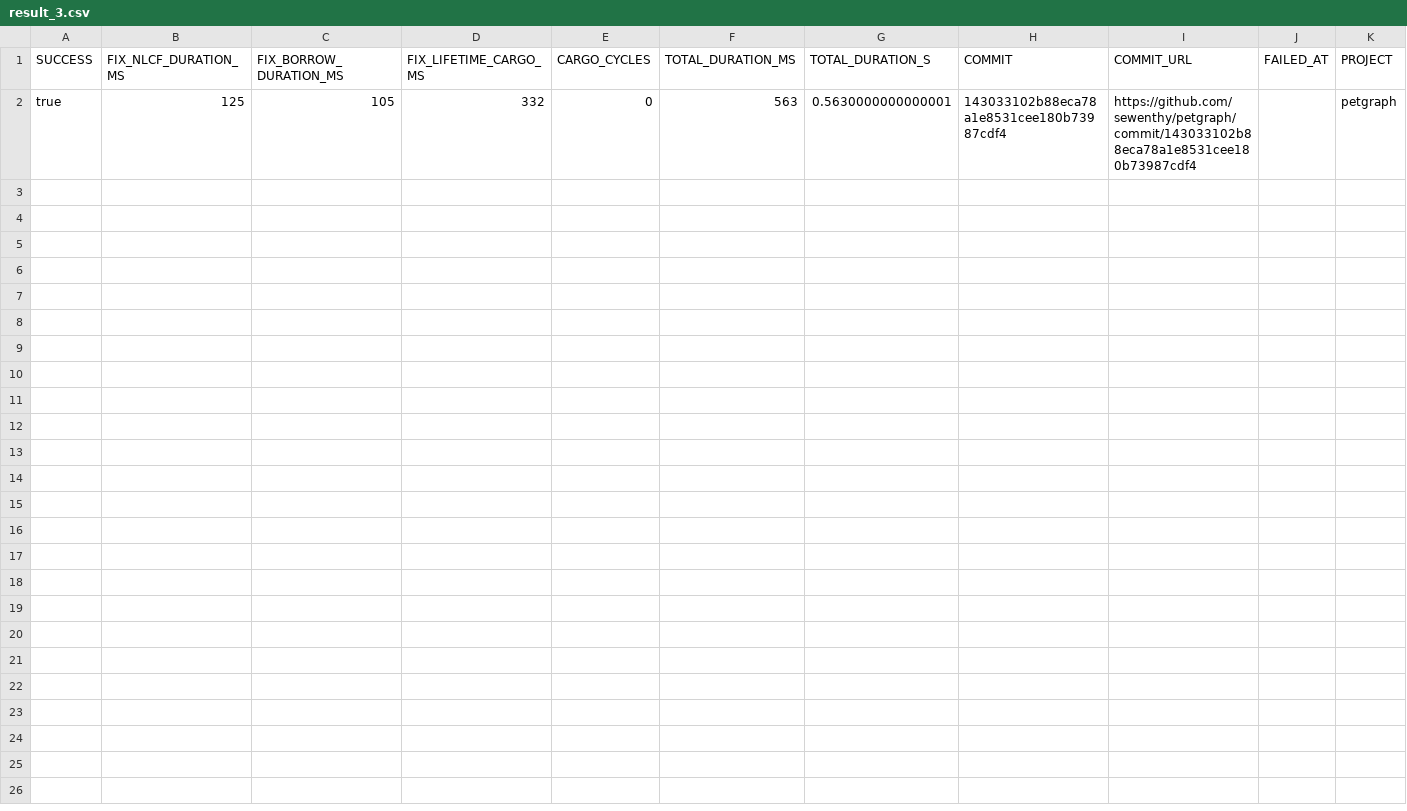
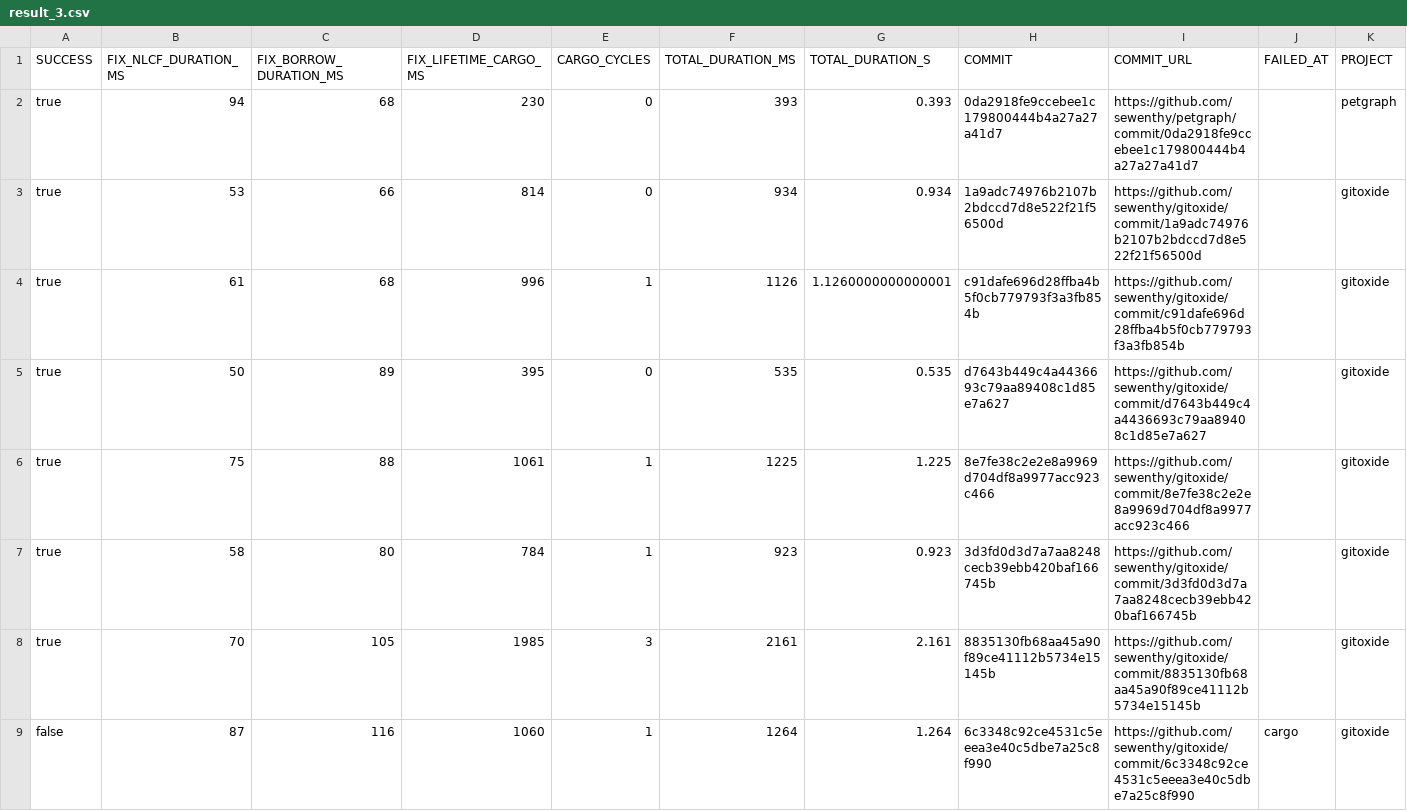
Before and after one commit to verse-lab/rem, a CSV file: src/experiment/results/result_3.csv, drawn as a sheet; only a part is shown; rows hold the shown columns only; the diff covers the shown part only; the diff names each change by its address in the sheet, - before the commit and + after, or states it on an @@ line.

Commit message:
experiment up again

```diff
--- a/src/experiment/results/result_3.csv
+++ b/src/experiment/results/result_3.csv
-B2 (FIX_NLCF_DURATION_MS): 125
+B2 (FIX_NLCF_DURATION_MS): 94
-C2 (FIX_BORROW_DURATION_MS): 105
+C2 (FIX_BORROW_DURATION_MS): 68
-D2 (FIX_LIFETIME_CARGO_MS): 332
+D2 (FIX_LIFETIME_CARGO_MS): 230
-F2 (TOTAL_DURATION_MS): 563
+F2 (TOTAL_DURATION_MS): 393
-G2 (TOTAL_DURATION_S): 0.5630000000000001
+G2 (TOTAL_DURATION_S): 0.393
-H2 (COMMIT): 143033102b88eca78a1e8531cee180b73987cdf4
+H2 (COMMIT): 0da2918fe9ccebee1c179800444b4a27a27a41d7
-I2 (COMMIT_URL): https://github.com/sewenthy/petgraph/commit/143033102b88eca78a1e8531cee180b73987cdf4
+I2 (COMMIT_URL): https://github.com/sewenthy/petgraph/commit/0da2918fe9ccebee1c179800444b4a27a27a41d7
+row 3: true | 53 | 66 | 814 | 0 | 934 | 0.934 | 1a9adc74976b2107b2bdccd7d8e522f21f56500d | https://github.com/sewenthy/gitoxide/commit/1a9adc74976b2107b2bdccd7d8e522f21f56500d |  | gitoxide
+row 4: true | 61 | 68 | 996 | 1 | 1126 | 1.1260000000000001 | c91dafe696d28ffba4b5f0cb779793f3a3fb854b | https://github.com/sewenthy/gitoxide/commit/c91dafe696d28ffba4b5f0cb779793f3a3fb854b |  | gitoxide
+row 5: true | 50 | 89 | 395 | 0 | 535 | 0.535 | d7643b449c4a4436693c79aa89408c1d85e7a627 | https://github.com/sewenthy/gitoxide/commit/d7643b449c4a4436693c79aa89408c1d85e7a627 |  | gitoxide
+row 6: true | 75 | 88 | 1061 | 1 | 1225 | 1.225 | 8e7fe38c2e2e8a9969d704df8a9977acc923c466 | https://github.com/sewenthy/gitoxide/commit/8e7fe38c2e2e8a9969d704df8a9977acc923c466 |  | gitoxide
+row 7: true | 58 | 80 | 784 | 1 | 923 | 0.923 | 3d3fd0d3d7a7aa8248cecb39ebb420baf166745b | https://github.com/sewenthy/gitoxide/commit/3d3fd0d3d7a7aa8248cecb39ebb420baf166745b |  | gitoxide
+row 8: true | 70 | 105 | 1985 | 3 | 2161 | 2.161 | 8835130fb68aa45a90f89ce41112b5734e15145b | https://github.com/sewenthy/gitoxide/commit/8835130fb68aa45a90f89ce41112b5734e15145b |  | gitoxide
+row 9: false | 87 | 116 | 1060 | 1 | 1264 | 1.264 | 6c3348c92ce4531c5eeea3e40c5dbe7a25c8f990 | https://github.com/sewenthy/gitoxide/commit/6c3348c92ce4531c5eeea3e40c5dbe7a25c8f990 | cargo | gitoxide
```
Also changed, not shown: 8 added rows elsewhere in this file, 15 other files.
